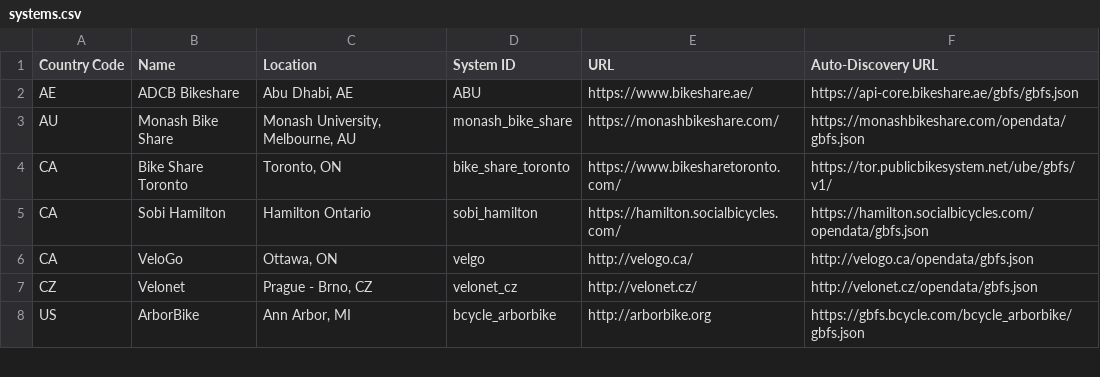
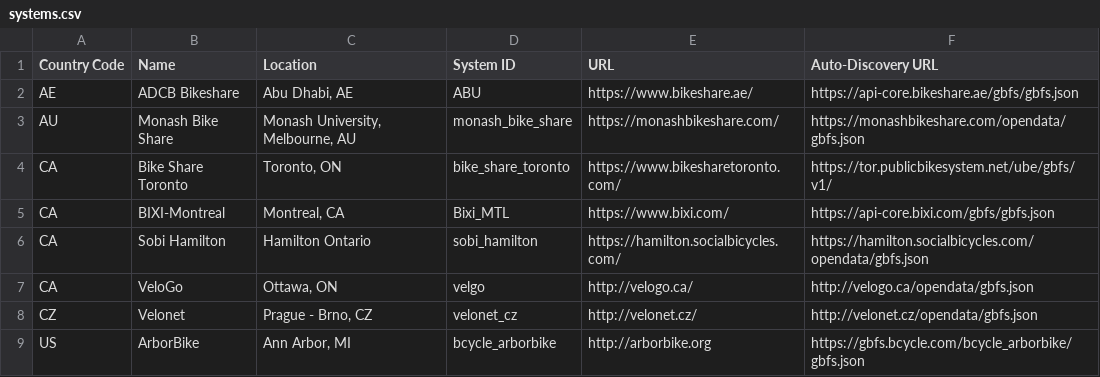
Before and after one commit to MobilityData/gbfs, a CSV file: systems.csv, drawn as a sheet; only a part is shown.

Commit message:
Add BIXI-Montréal
Add BIXI-Montréal GBFS feed

```diff
--- a/systems.csv
+++ b/systems.csv
@@ -4,2 +4,3 @@ AU,Monash Bike Share,"Monash University, Melbourne, AU",monash_bike_share,https:
 CA,Bike Share Toronto,"Toronto, ON",bike_share_toronto,https://www.bikesharetoronto.com/,https://tor.publicbikesystem.net/ube/gbfs/v1/
+CA,BIXI-Montreal,"Montreal, CA",Bixi_MTL,https://www.bixi.com/,https://api-core.bixi.com/gbfs/gbfs.json
 CA,Sobi Hamilton,Hamilton Ontario,sobi_hamilton,https://hamilton.socialbicycles.com/,https://hamilton.socialbicycles.com/opendata/gbfs.json
```
